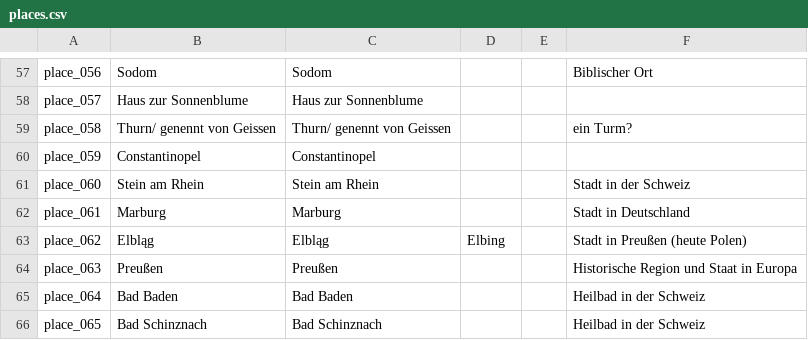
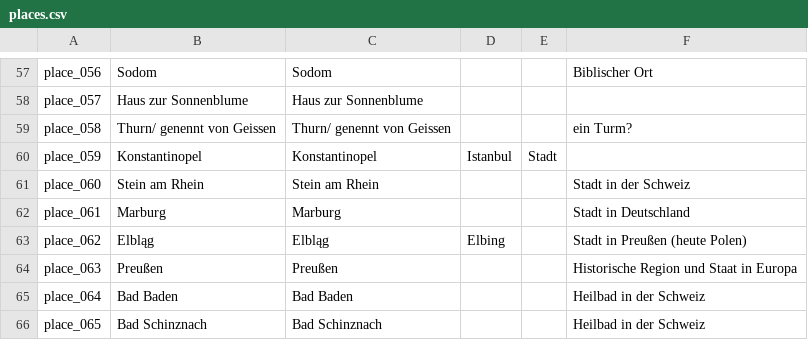
Before and after one commit to DHBern/simler_data, a CSV file: gsheet/csv/places.csv, drawn as a sheet; only a part is shown, gaps mark what is left out.

```diff
--- a/gsheet/csv/places.csv
+++ b/gsheet/csv/places.csv
@@ -59,3 +59,3 @@ place_057,Haus zur Sonnenblume,Haus zur Sonnenblume,,,
 place_058,Thurn/ genennt von Geissen,Thurn/ genennt von Geissen,,,ein Turm?
-place_059,Constantinopel,Constantinopel,,,
+place_059,Konstantinopel,Konstantinopel,Istanbul,Stadt,
 place_060,Stein am Rhein,Stein am Rhein,,,Stadt in der Schweiz
```
Also changed, not shown: gsheet/csv/persons.csv.
